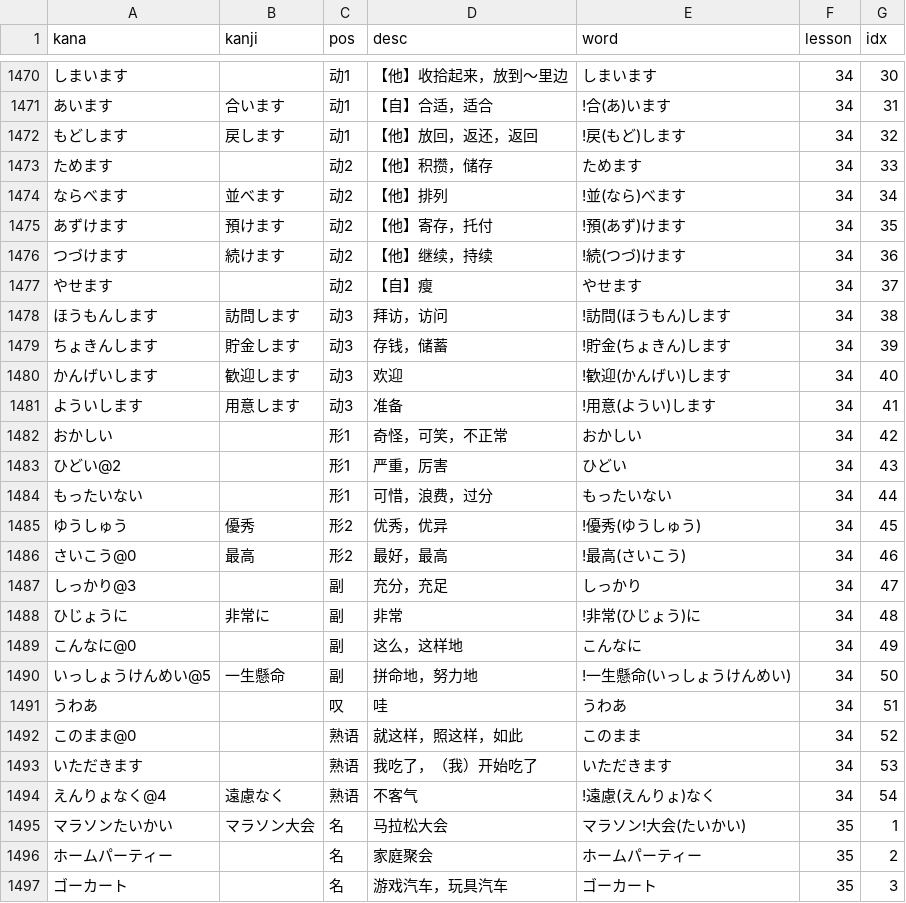
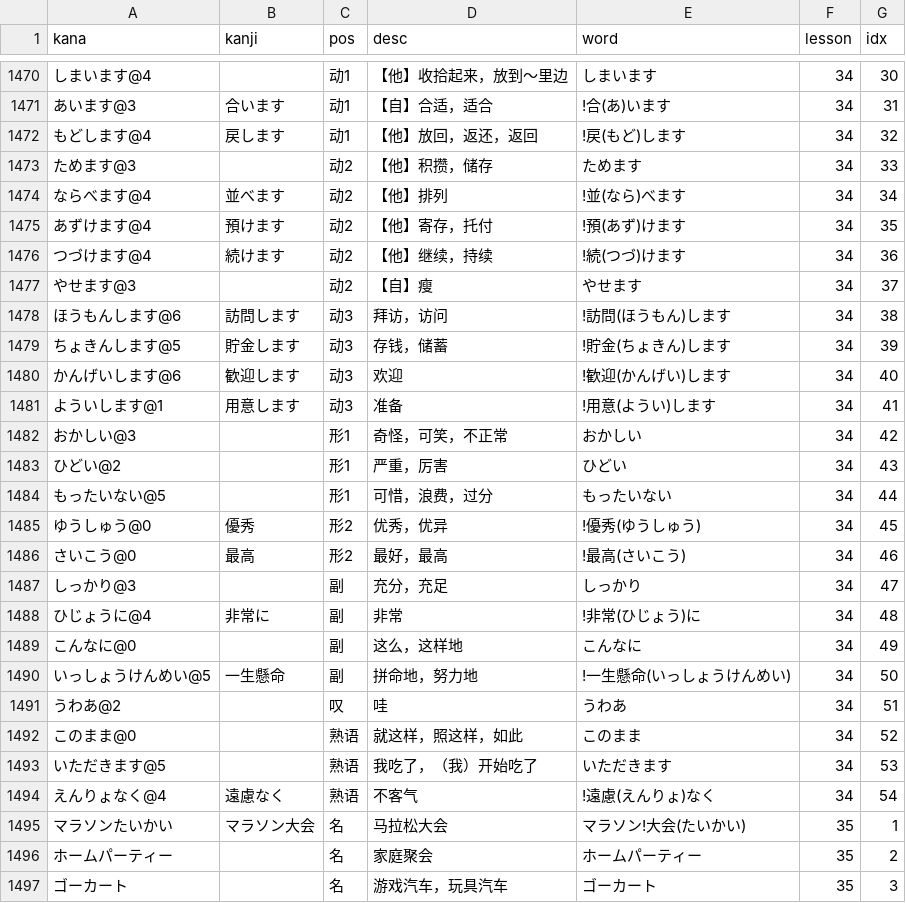
Before and after one commit to wizicer/LearnJapan, a CSV file: _data/words.csv, drawn as a sheet; only a part is shown, gaps mark what is left out; the diff covers the shown part only.

```diff
--- a/_data/words.csv
+++ b/_data/words.csv
@@ -1470,25 +1470,25 @@ kana,kanji,pos,desc,word,lesson,idx
-しまいます                 ,                , 动1    , 【他】收拾起来，放到～里边   , しまいます                            , 34 , 30
-あいます                   , 合います       , 动1    , 【自】合适，适合       , !合(あ)います                         , 34 , 31
-もどします                 , 戻します       , 动1    , 【他】放回，返还，返回 , !戻(もど)します                       , 34 , 32
-ためます                   ,                , 动2    , 【他】积攒，储存       , ためます                              , 34 , 33
-ならべます                 , 並べます       , 动2    , 【他】排列             , !並(なら)べます                       , 34 , 34
-あずけます                 , 預けます       , 动2    , 【他】寄存，托付       , !預(あず)けます                       , 34 , 35
-つづけます                 , 続けます       , 动2    , 【他】继续，持续       , !続(つづ)けます                       , 34 , 36
-やせます                   ,                , 动2    , 【自】瘦               , やせます                              , 34 , 37
-ほうもんします             , 訪問します     , 动3    , 拜访，访问             , !訪問(ほうもん)します                 , 34 , 38
-ちょきんします             , 貯金します     , 动3    , 存钱，储蓄             , !貯金(ちょきん)します                 , 34 , 39
-かんげいします             , 歓迎します     , 动3    , 欢迎                   , !歓迎(かんげい)します                 , 34 , 40
-よういします               , 用意します     , 动3    , 准备                   , !用意(ようい)します                   , 34 , 41
-おかしい                   ,                , 形1    , 奇怪，可笑，不正常     , おかしい                              , 34 , 42
+しまいます@4               ,                , 动1    , 【他】收拾起来，放到～里边   , しまいます                            , 34 , 30
+あいます@3                 , 合います       , 动1    , 【自】合适，适合       , !合(あ)います                         , 34 , 31
+もどします@4               , 戻します       , 动1    , 【他】放回，返还，返回 , !戻(もど)します                       , 34 , 32
+ためます@3                 ,                , 动2    , 【他】积攒，储存       , ためます                              , 34 , 33
+ならべます@4               , 並べます       , 动2    , 【他】排列             , !並(なら)べます                       , 34 , 34
+あずけます@4               , 預けます       , 动2    , 【他】寄存，托付       , !預(あず)けます                       , 34 , 35
+つづけます@4               , 続けます       , 动2    , 【他】继续，持续       , !続(つづ)けます                       , 34 , 36
+やせます@3                 ,                , 动2    , 【自】瘦               , やせます                              , 34 , 37
+ほうもんします@6           , 訪問します     , 动3    , 拜访，访问             , !訪問(ほうもん)します                 , 34 , 38
+ちょきんします@5           , 貯金します     , 动3    , 存钱，储蓄             , !貯金(ちょきん)します                 , 34 , 39
+かんげいします@6           , 歓迎します     , 动3    , 欢迎                   , !歓迎(かんげい)します                 , 34 , 40
+よういします@1             , 用意します     , 动3    , 准备                   , !用意(ようい)します                   , 34 , 41
+おかしい@3                 ,                , 形1    , 奇怪，可笑，不正常     , おかしい                              , 34 , 42
 ひどい@2                   ,                , 形1    , 严重，厉害             , ひどい                                , 34 , 43
-もったいない               ,                , 形1    , 可惜，浪费，过分       , もったいない                          , 34 , 44
-ゆうしゅう                 , 優秀           , 形2    , 优秀，优异             , !優秀(ゆうしゅう)                     , 34 , 45
+もったいない@5             ,                , 形1    , 可惜，浪费，过分       , もったいない                          , 34 , 44
+ゆうしゅう@0               , 優秀           , 形2    , 优秀，优异             , !優秀(ゆうしゅう)                     , 34 , 45
 さいこう@0                 , 最高           , 形2    , 最好，最高             , !最高(さいこう)                       , 34 , 46
 しっかり@3                 ,                , 副     , 充分，充足             , しっかり                              , 34 , 47
-ひじょうに                 , 非常に         , 副     , 非常                   , !非常(ひじょう)に                     , 34 , 48
+ひじょうに@4               , 非常に         , 副     , 非常                   , !非常(ひじょう)に                     , 34 , 48
 こんなに@0                 ,                , 副     , 这么，这样地           , こんなに                              , 34 , 49
 いっしょうけんめい@5       , 一生懸命       , 副     , 拼命地，努力地         , !一生懸命(いっしょうけんめい)         , 34 , 50
-うわあ                     ,                , 叹     , 哇                     , うわあ                                , 34 , 51
+うわあ@2                   ,                , 叹     , 哇                     , うわあ                                , 34 , 51
 このまま@0                 ,                , 熟语   , 就这样，照这样，如此   , このまま                              , 34 , 52
-いただきます               ,                , 熟语   , 我吃了，（我）开始吃了 , いただきます                          , 34 , 53
+いただきます@5             ,                , 熟语   , 我吃了，（我）开始吃了 , いただきます                          , 34 , 53
 えんりょなく@4             , 遠慮なく       , 熟语   , 不客气                 , !遠慮(えんりょ)なく                   , 34 , 54
```
Also changed, not shown: 21 edited cells elsewhere in this file, _data/grammar.csv, _data/idiom.csv.
